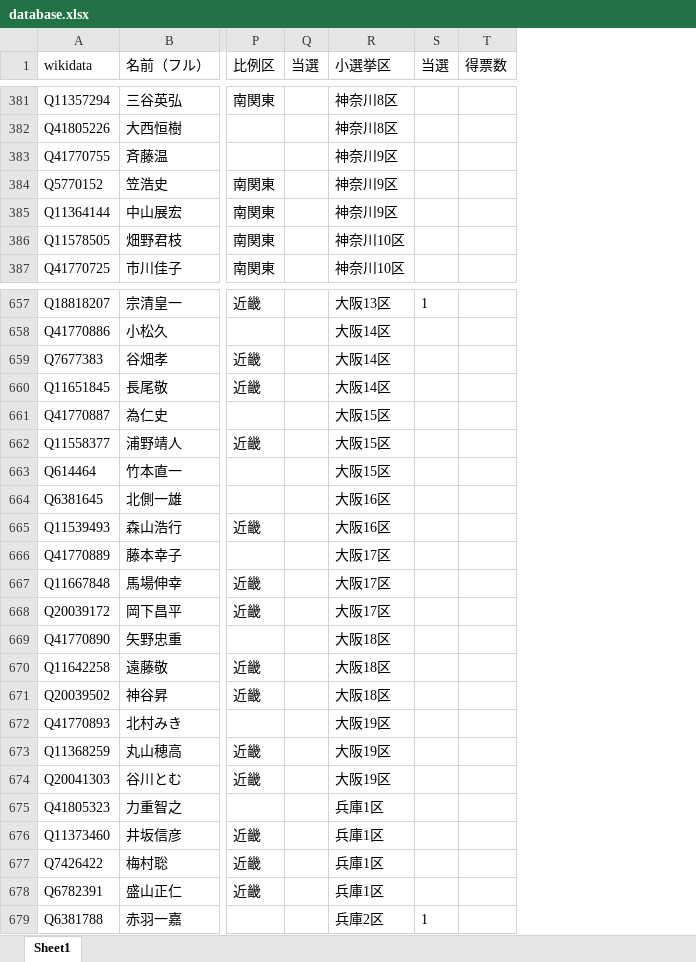
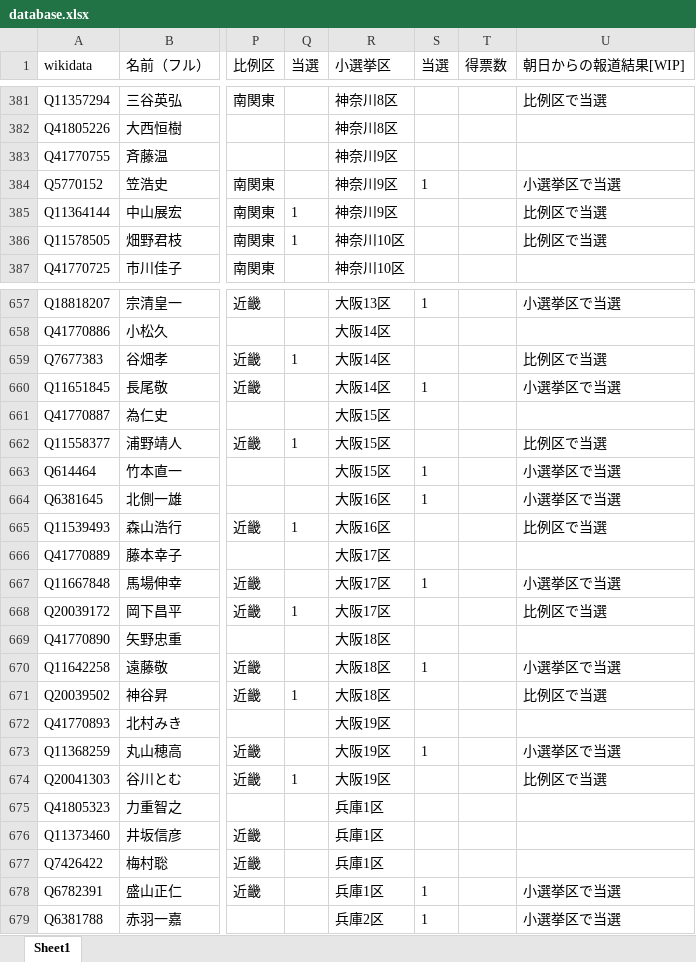
Before and after one commit to hkwi/shuin48pre, an Excel workbook: docs/database.xlsx, sheet Sheet1, drawn as a sheet; only a part is shown, gaps mark what is left out; values as stored, in another font and other column widths than the file's, no borders; the diff covers the shown part only; the diff names each change by its address in the sheet, - before the commit and + after, or states it on an @@ line.

```diff
--- a/docs/database.xlsx (sheet Sheet1)
+++ b/docs/database.xlsx (sheet Sheet1)
+column U (朝日からの報道結果[WIP]), rows 381-386: 比例区で当選 |  |  | 小選挙区で当選 | 比例区で当選 | 比例区で当選; rows 657-679: 小選挙区で当選 |  | 比例区で当選 | 小選挙区で当選 |  | 比例区で当選 | 小選挙区で当選 | 小選挙区で当選 | 比例区で当選 |  | 小選挙区で当選 | 比例区で当選 |  | 小選挙区で当選 | 比例区で当選 |  | 小選挙区で当選 | 比例区で当選 |  |  |  | 小選挙区で当選 | 小選挙区で当選
-S384 (当選): (empty)
+S384 (当選): 1
-Q385:Q386 (当選): (empty)
+Q385:Q386 (当選): 1
-Q659 (当選): (empty)
+Q659 (当選): 1
-S660 (当選): (empty)
+S660 (当選): 1
-Q662 (当選): (empty)
+Q662 (当選): 1
-S663:S664 (当選): (empty)
+S663:S664 (当選): 1
-Q665 (当選): (empty)
+Q665 (当選): 1
-S667 (当選): (empty)
+S667 (当選): 1
-Q668 (当選): (empty)
+Q668 (当選): 1
-S670 (当選): (empty)
+S670 (当選): 1
-Q671 (当選): (empty)
+Q671 (当選): 1
-S673 (当選): (empty)
+S673 (当選): 1
-Q674 (当選): (empty)
+Q674 (当選): 1
-S678 (当選): (empty)
+S678 (当選): 1
```
Also changed, not shown: 206 edited cells elsewhere in this sheet, 6 other files.
